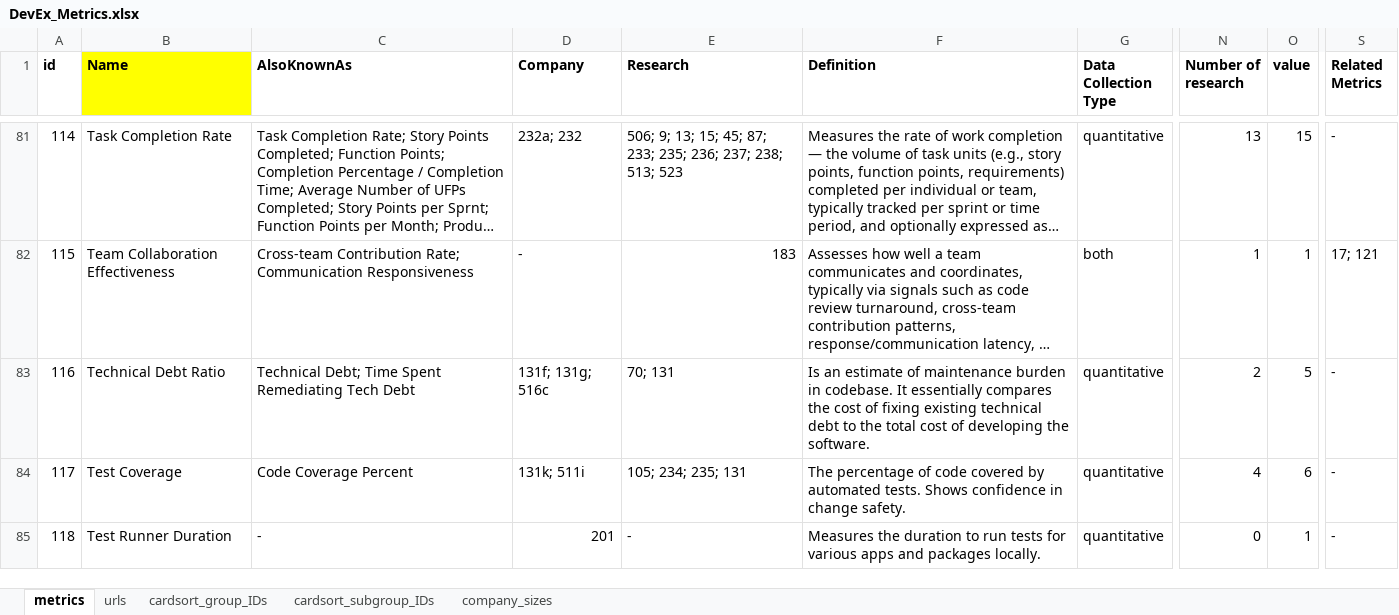
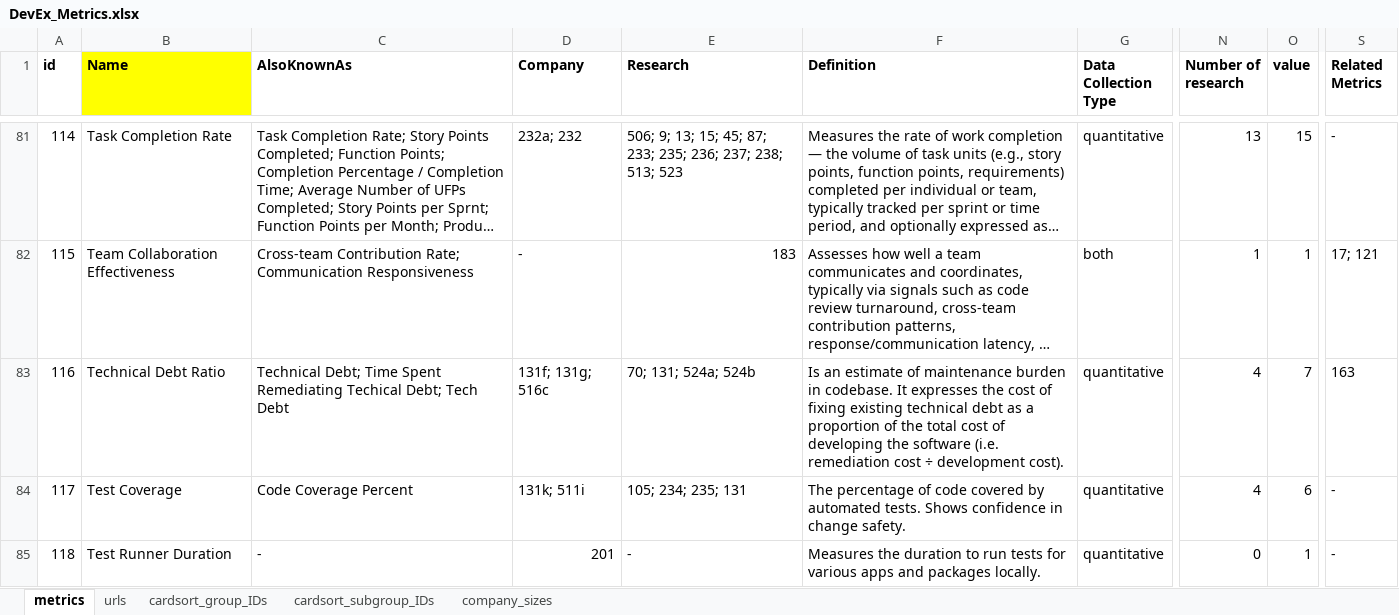
Before and after one commit to HASEL-UZH/DevEx-Metrics-Compass, an Excel workbook: dataset/DevEx_Metrics.xlsx, sheet metrics, drawn as a sheet; only a part is shown, gaps mark what is left out; long unchanged cells end in …; values as stored, in another font and other column widths than the file's, no borders; conditional formats not drawn; the diff covers the shown part only; the diff names each change by its address in the sheet, - before the commit and + after, or states it on an @@ line.

Commit message:
refined tech debt and added cognitive debt (as a construct, not metric)

```diff
--- a/dataset/DevEx_Metrics.xlsx (sheet metrics)
+++ b/dataset/DevEx_Metrics.xlsx (sheet metrics)
-C83 (AlsoKnownAs): …Spent Remediating Tech Debt
+C83 (AlsoKnownAs): …Spent Remediating Techical Debt; Tech Debt
-E83 (Research): 70; 131
+E83 (Research): 70; 131; 524a; 524b
-F83 (Definition): …codebase. It essentially compares the cost of fixing existing technical debt to the total cost of developing the software.
+F83 (Definition): …codebase. It expresses the cost of fixing existing technical debt as a proportion of the total cost of developing the software (i.e. remediation cost ÷ development cost).
-N83 (Number of research): 2
+N83 (Number of research): 4
-O83 (value): 5
+O83 (value): 7
-S83 (Related Metrics): -
+S83 (Related Metrics): 163
```
Also changed, not shown: 1 added row elsewhere in this sheet, sheet urls, 5 other files.
